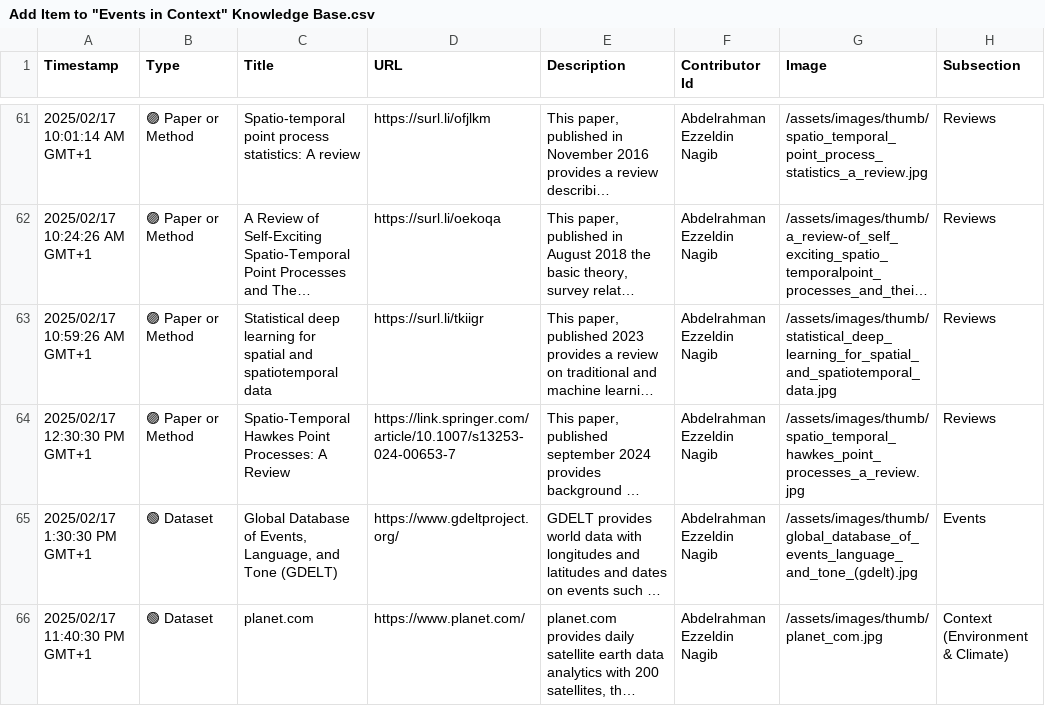
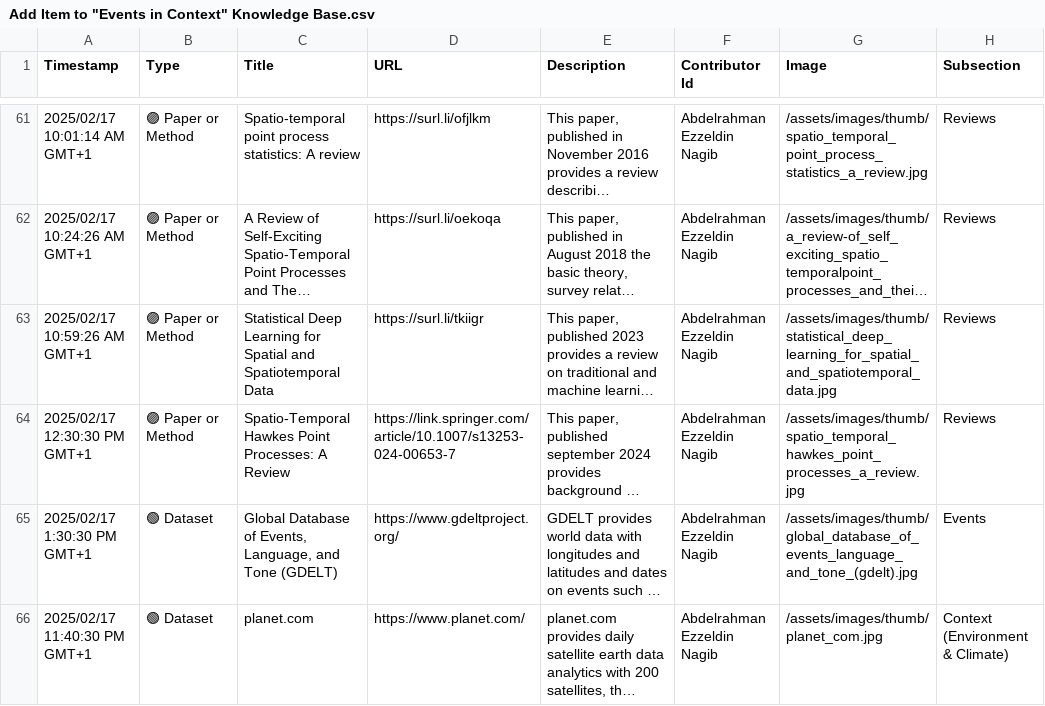
Before and after one commit to events2025/events2025.github.io, a CSV file: data/Add Item to "Events in Context" Knowledge Base.csv, drawn as a sheet; only a part is shown, gaps mark what is left out; long unchanged cells end in …; the diff names each change by its address in the sheet, - before the commit and + after, or states it on an @@ line.

Commit message:
Update Add Item to "Events in Context" Knowledge Base.csv

```diff
--- a/data/Add Item to "Events in Context" Knowledge Base.csv
+++ b/data/Add Item to "Events in Context" Knowledge Base.csv
-C63 (Title): Statistical deep learning for spatial and spatiotemporal data
+C63 (Title): Statistical Deep Learning for Spatial and Spatiotemporal Data
```
